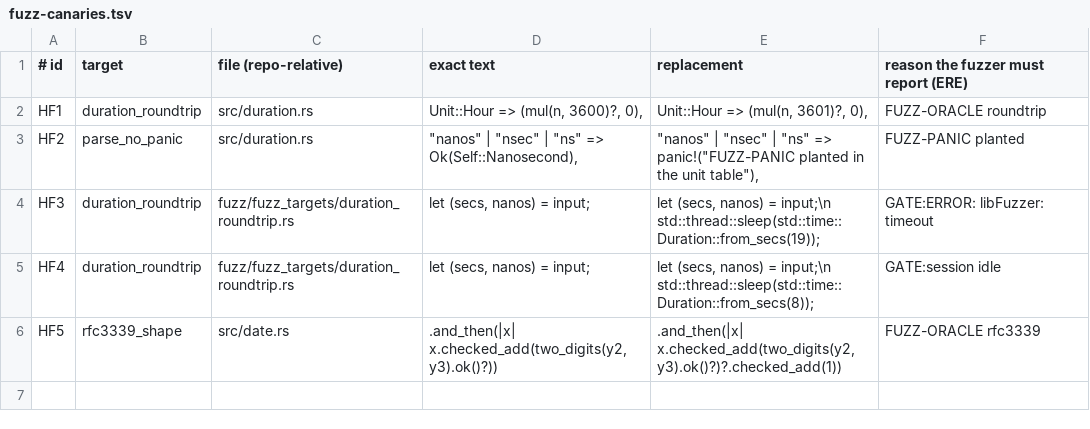
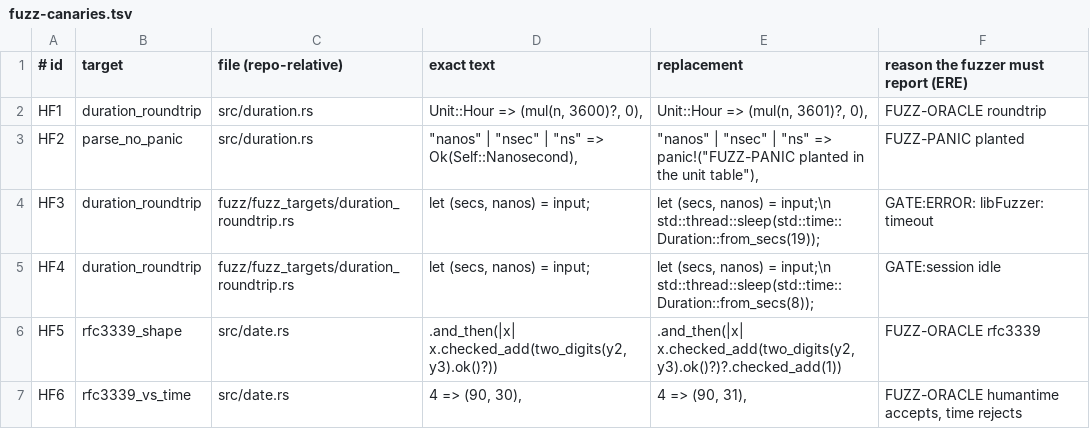
Before and after one commit to Demiurg-AU/rust-cicd-core, a TSV file: pilots/humantime/spec/fuzz/fuzz-canaries.tsv, drawn as a sheet.

```diff
--- a/pilots/humantime/spec/fuzz/fuzz-canaries.tsv
+++ b/pilots/humantime/spec/fuzz/fuzz-canaries.tsv
@@ -6 +6,2 @@ HF4	duration_roundtrip	fuzz/fuzz_targets/duration_roundtrip.rs	    let (secs, na
 HF5	rfc3339_shape	src/date.rs	        .and_then(|x| x.checked_add(two_digits(y2, y3).ok()?))	        .and_then(|x| x.checked_add(two_digits(y2, y3).ok()?)?.checked_add(1))	FUZZ-ORACLE rfc3339
+HF6	rfc3339_vs_time	src/date.rs	        4 => (90, 30),	        4 => (90, 31),	FUZZ-ORACLE humantime accepts, time rejects
```
Also changed, not shown: pilots/humantime/claims-3b.tsv, pilots/humantime/spec/fuzz/fuzz-targets.tsv, 6 other files.
